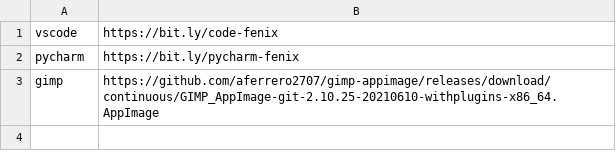
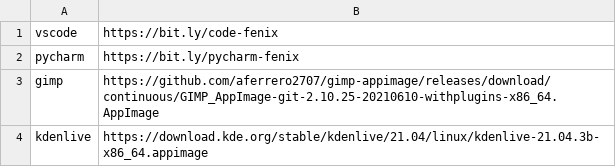
Before and after one commit to apollodaniel/fenix, a CSV file: repository.csv, drawn as a sheet; the diff names each change by its address in the sheet, - before the commit and + after, or states it on an @@ line.

Commit message:
Update repository.csv

```diff
--- a/repository.csv
+++ b/repository.csv
+row 4: kdenlive | https://download.kde.org/stable/kdenlive/21.04/linux/kdenlive-21.04.3b-x86_64.appimage
```
